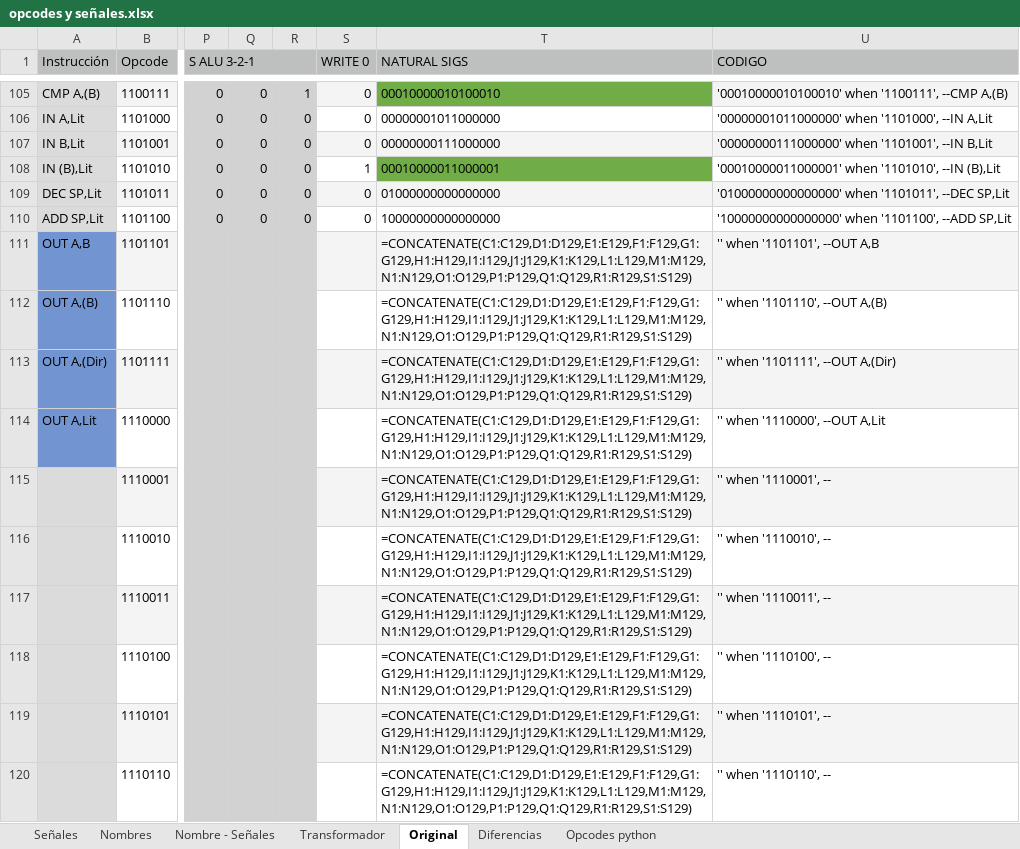
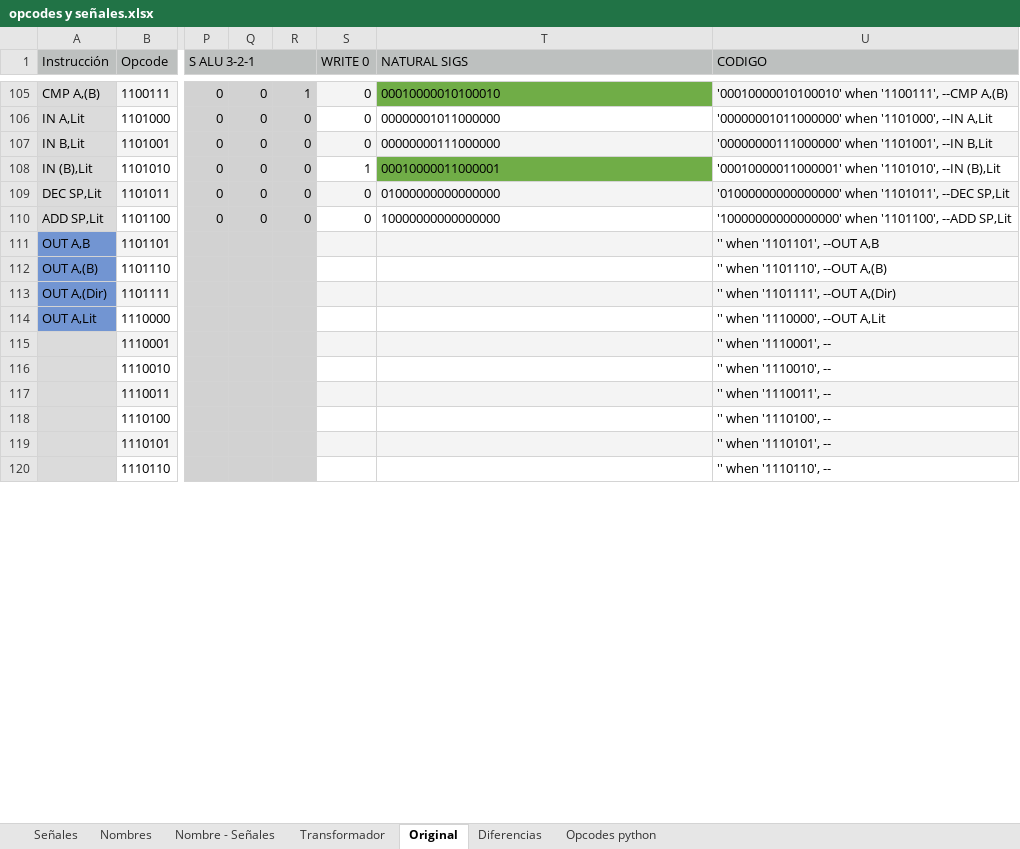
Before and after one commit to nacosta-cl/OldArq, an Excel workbook: opcodes y señales.xlsx, sheet Original, drawn as a sheet; only a part is shown, gaps mark what is left out; values as stored, in another font and other column widths than the file's, no borders; formulas without a stored value are shown as written; the diff covers the shown part only; the diff names each change by its address in the sheet, - before the commit and + after, or states it on an @@ line.

```diff
--- a/opcodes y señales.xlsx (sheet Original)
+++ b/opcodes y señales.xlsx (sheet Original)
-T111:T120 (NATURAL SIGS): =CONCATENATE(C1:C129,D1:D129,E1:E129,F1:F129,G1:G129,H1:H129,I1:I129,J1:J129,K1:K129,L1:L129,M1:M129,N1:N129,O1:O129,P1:P129,Q1:Q129,R1:R129,S1:S129)
+T111:T120 (NATURAL SIGS): (empty)
```
Also changed, not shown: 22 edited cells elsewhere in this sheet, sheet Nombre - Señales, sheet Señales, sheet Diferencias, sheet Opcodes python, sheet Nombres, formulas that keep their value, 1 other file.
